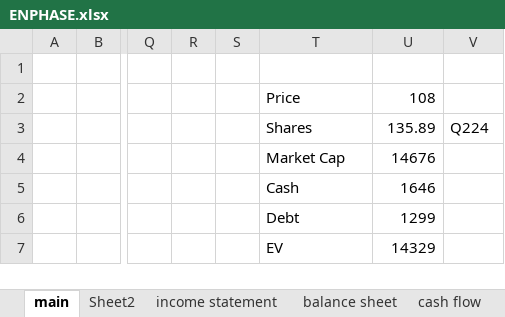
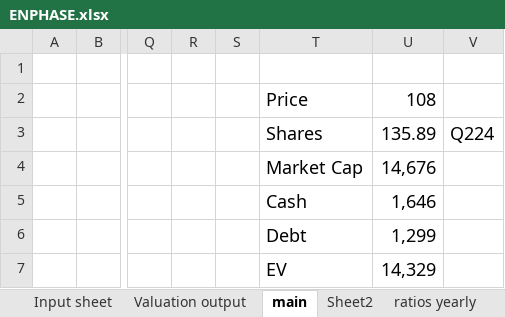
Before and after one commit to Volinr1/models-_-, an Excel workbook: ENPHASE.xlsx, sheet main, drawn as a sheet; only a part is shown, gaps mark what is left out; values as stored, in another font and other column widths than the file's, no borders; the diff names each change by its address in the sheet, - before the commit and + after, or states it on an @@ line.

```diff
--- a/ENPHASE.xlsx (sheet main)
+++ b/ENPHASE.xlsx (sheet main)
-sheet tab: income statement
-sheet tab: cash flow
+sheet tab: Input sheet
+sheet tab: Valuation output
@@ T2:U2 text size: larger @@
@@ T3:V3 text size: larger @@
@@ T4:U7 text size: larger @@
-U4: 14676
+U4: 14,676
-U5: 1646
+U5: 1,646
-U6: 1299
+U6: 1,299
-U7: 14329
+U7: 14,329
```
Also changed, not shown: sheet Industry Averages(US), sheet ratios yearly, sheet Sheet2, other sheet tabs, charts or pictures, Logitech.xlsx.
